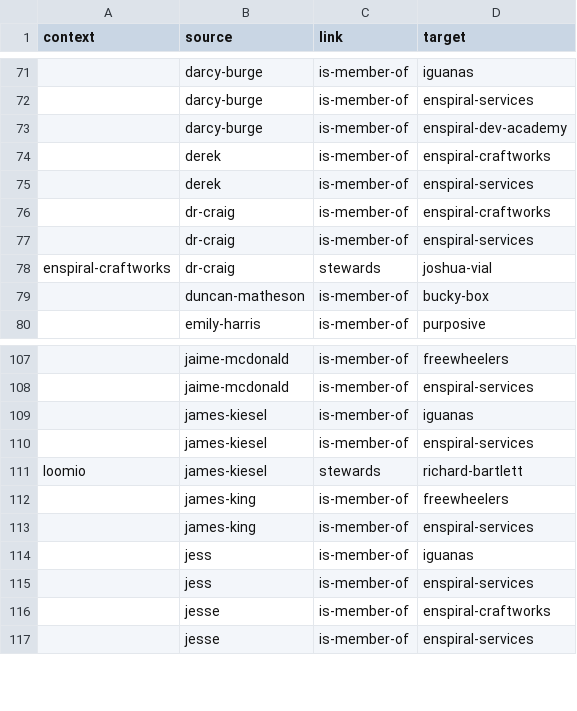
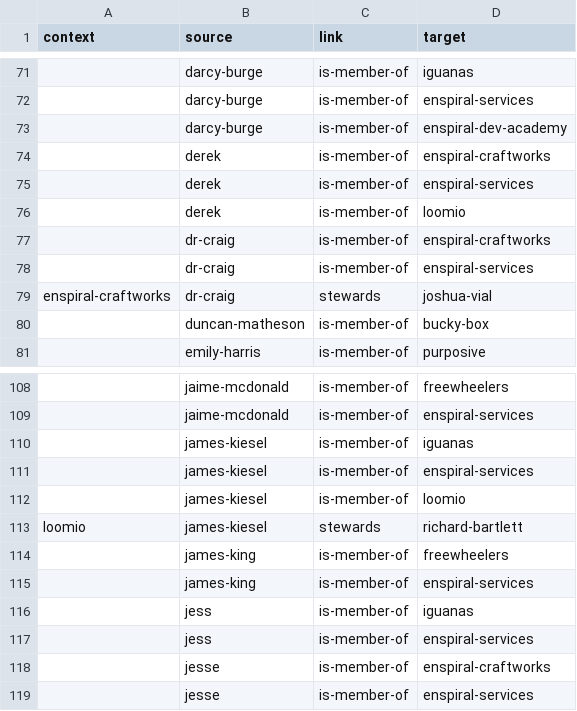
Before and after one commit to holodex/enspiral-data, a CSV file: relationships.csv, drawn as a sheet; only a part is shown, gaps mark what is left out; the diff names each change by its address in the sheet, - before the commit and + after, or states it on an @@ line.

Commit message:
small updates to james and derek, rm confusing steward link queryLabel

```diff
--- a/relationships.csv
+++ b/relationships.csv
+row 76:  | derek | is-member-of | loomio
+row 112:  | james-kiesel | is-member-of | loomio
```
Also changed, not shown: linkTypes.csv.
